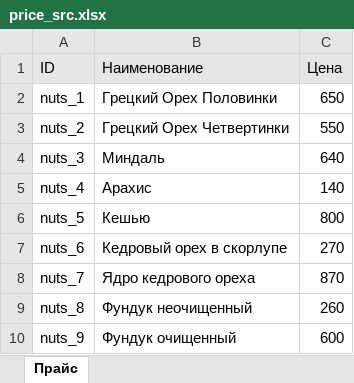
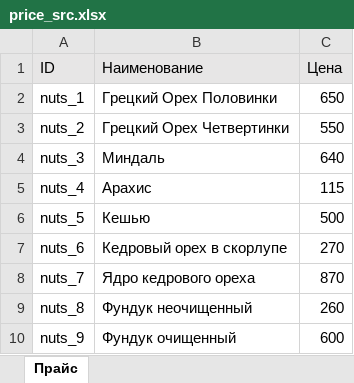
Before and after one commit to foodtrade-bz/foodtrade-bz.github.io, an Excel workbook: assets/price/price_src.xlsx, sheet Прайс, drawn as a sheet; only a part is shown; values as stored, in another font and other column widths than the file's, no borders; the diff names each change by its address in the sheet, - before the commit and + after, or states it on an @@ line.

Commit message:
Price

```diff
--- a/assets/price/price_src.xlsx (sheet Прайс)
+++ b/assets/price/price_src.xlsx (sheet Прайс)
-C5 (Цена): 140
+C5 (Цена): 115
-C6 (Цена): 800
+C6 (Цена): 500
```
Also changed, not shown: 1 other file.
